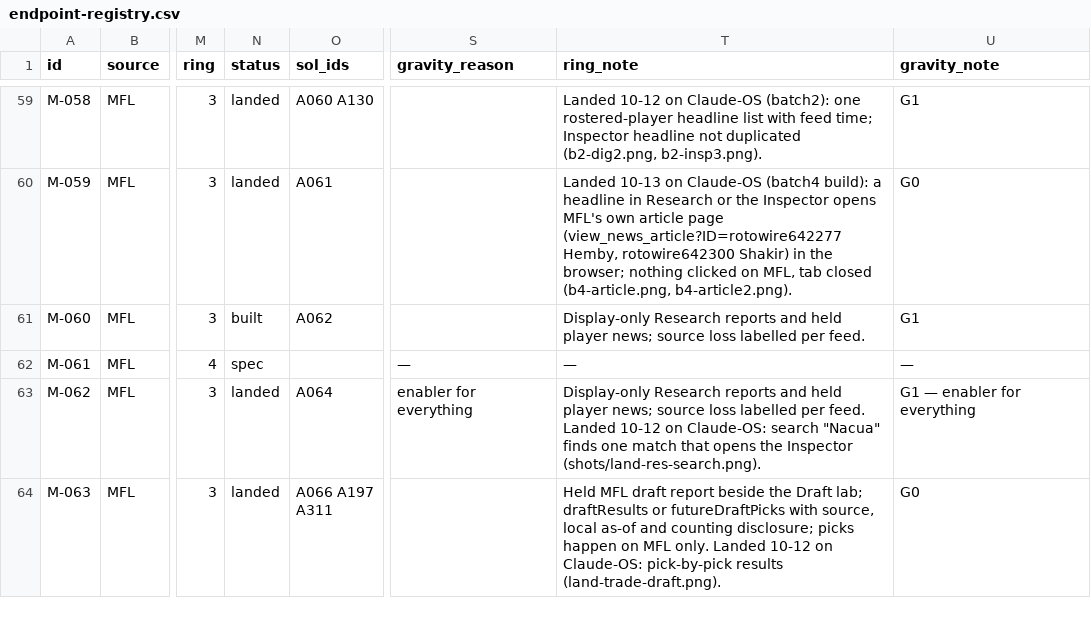
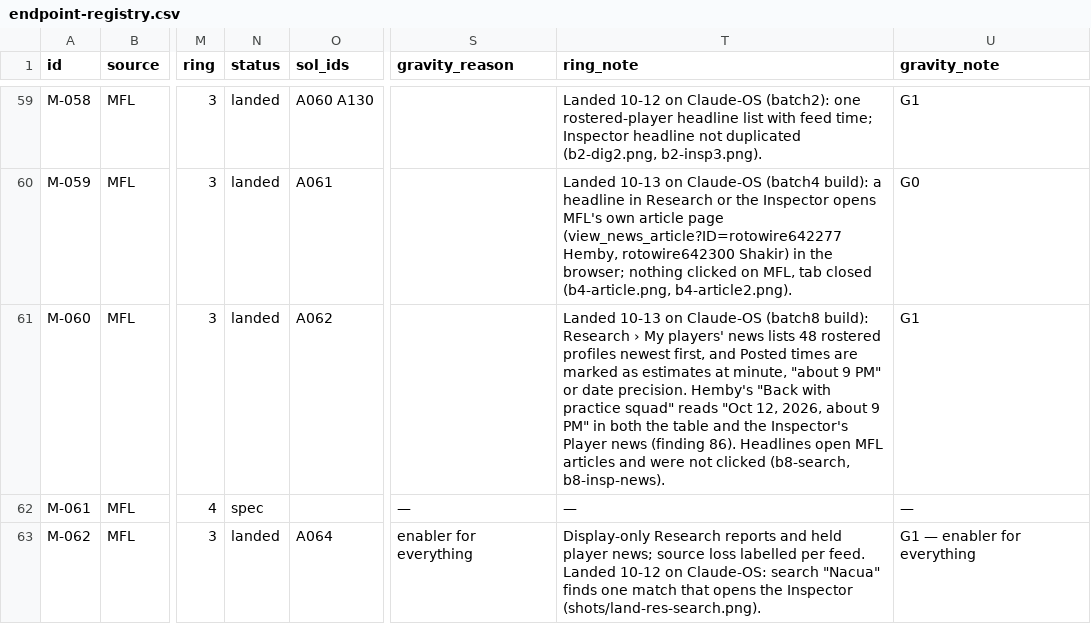
Before and after one commit to secureprospective/TheWarRoom, a CSV file: docs/ui/endpoint-registry.csv, drawn as a sheet; only a part is shown, gaps mark what is left out; the shorter side is filled out with more unchanged rows; the diff covers the shown part only; the diff names each change by its address in the sheet, - before the commit and + after, or states it on an @@ line.

```diff
--- a/docs/ui/endpoint-registry.csv
+++ b/docs/ui/endpoint-registry.csv
-N61 (status): built
+N61 (status): landed
-T61 (ring_note): Display-only Research reports and held player news; source loss labelled per feed.
+T61 (ring_note): Landed 10-13 on Claude-OS (batch8 build): Research › My players' news lists 48 rostered profiles newest first, and Posted times are marked as estimates at minute, "about 9 PM" or date precision. Hemby's "Back with practice squad" reads "Oct 12, 2026, about 9 PM" in both the table and the Inspector's Player news (finding 86). Headlines open MFL articles and were not clicked (b8-search, b8-insp-news).
```
Also changed, not shown: 6 edited cells elsewhere in this file, 3 other files.
